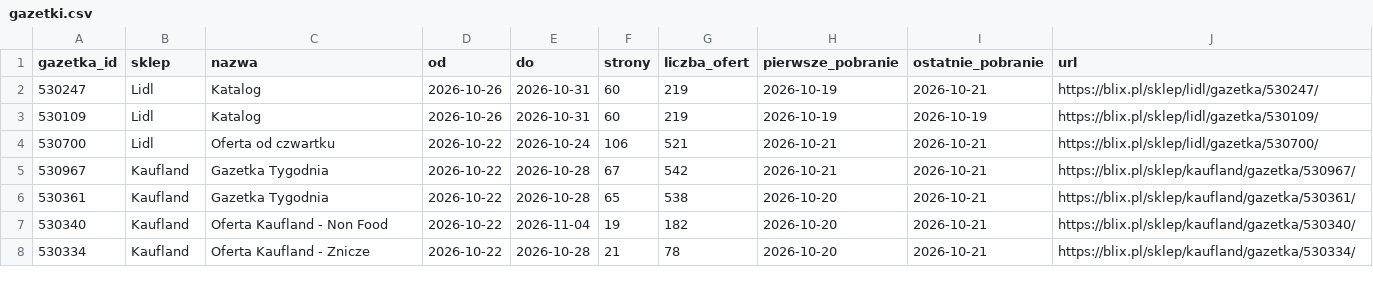
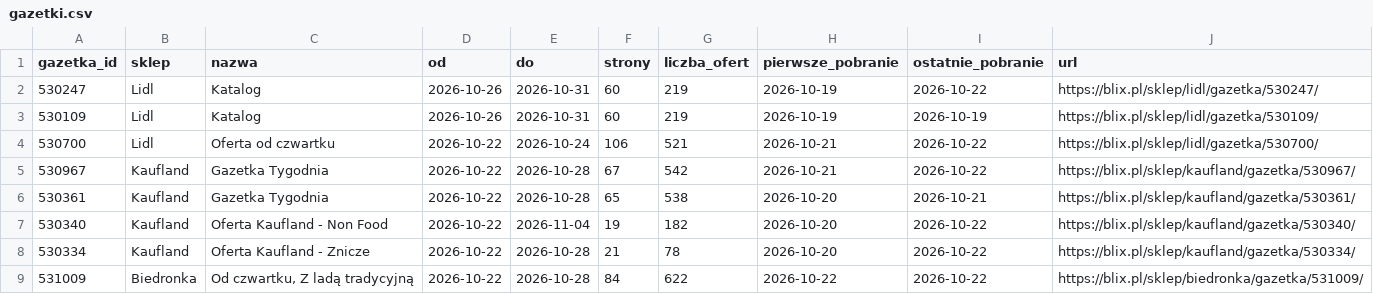
Before and after one commit to LivingMummy/gazetki, a CSV file: data/gazetki.csv, drawn as a sheet; only a part is shown; the diff covers the shown part only.

```diff
--- a/data/gazetki.csv
+++ b/data/gazetki.csv
@@ -1,8 +1,9 @@
 gazetka_id,sklep,nazwa,od,do,strony,liczba_ofert,pierwsze_pobranie,ostatnie_pobranie,url
-530247,Lidl,Katalog,2026-10-26,2026-10-31,60,219,2026-10-19,2026-10-21,https://blix.pl/sklep/lidl/gazetka/530247/
+530247,Lidl,Katalog,2026-10-26,2026-10-31,60,219,2026-10-19,2026-10-22,https://blix.pl/sklep/lidl/gazetka/530247/
 530109,Lidl,Katalog,2026-10-26,2026-10-31,60,219,2026-10-19,2026-10-19,https://blix.pl/sklep/lidl/gazetka/530109/
-530700,Lidl,Oferta od czwartku,2026-10-22,2026-10-24,106,521,2026-10-21,2026-10-21,https://blix.pl/sklep/lidl/gazetka/530700/
-530967,Kaufland,Gazetka Tygodnia,2026-10-22,2026-10-28,67,542,2026-10-21,2026-10-21,https://blix.pl/sklep/kaufland/gazetka/530967/
+530700,Lidl,Oferta od czwartku,2026-10-22,2026-10-24,106,521,2026-10-21,2026-10-22,https://blix.pl/sklep/lidl/gazetka/530700/
+530967,Kaufland,Gazetka Tygodnia,2026-10-22,2026-10-28,67,542,2026-10-21,2026-10-22,https://blix.pl/sklep/kaufland/gazetka/530967/
 530361,Kaufland,Gazetka Tygodnia,2026-10-22,2026-10-28,65,538,2026-10-20,2026-10-21,https://blix.pl/sklep/kaufland/gazetka/530361/
-530340,Kaufland,Oferta Kaufland - Non Food,2026-10-22,2026-11-04,19,182,2026-10-20,2026-10-21,https://blix.pl/sklep/kaufland/gazetka/530340/
-530334,Kaufland,Oferta Kaufland - Znicze,2026-10-22,2026-10-28,21,78,2026-10-20,2026-10-21,https://blix.pl/sklep/kaufland/gazetka/530334/
+530340,Kaufland,Oferta Kaufland - Non Food,2026-10-22,2026-11-04,19,182,2026-10-20,2026-10-22,https://blix.pl/sklep/kaufland/gazetka/530340/
+530334,Kaufland,Oferta Kaufland - Znicze,2026-10-22,2026-10-28,21,78,2026-10-20,2026-10-22,https://blix.pl/sklep/kaufland/gazetka/530334/
+531009,Biedronka,"Od czwartku, Z ladą tradycyjną",2026-10-22,2026-10-28,84,622,2026-10-22,2026-10-22,https://blix.pl/sklep/biedronka/gazetka/531009/
```
Also changed, not shown: 5 added rows and 14 edited cells elsewhere in this file, 1 other file.
